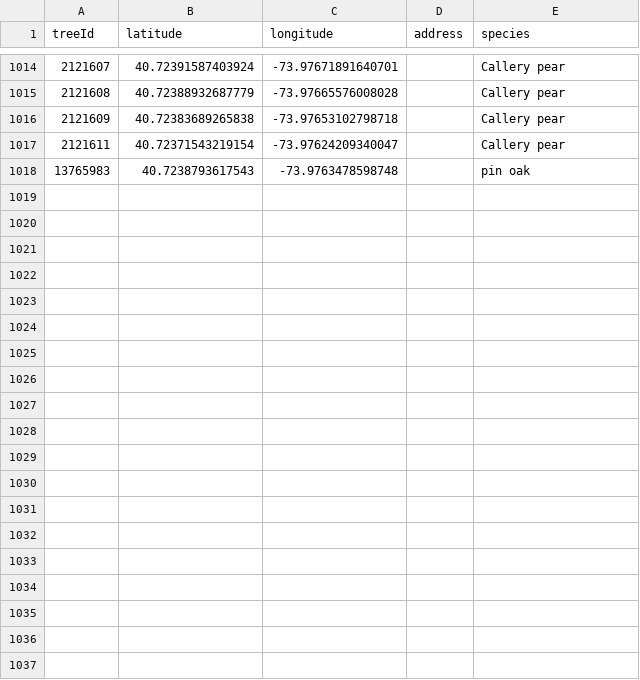
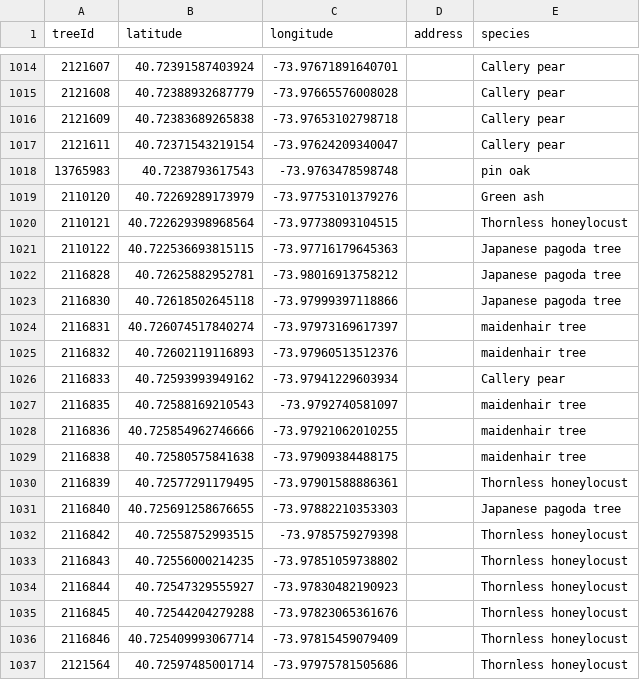
Before and after one commit to hadas-lesecologycenter/nyc-tree-dashboard, a CSV file: data/trees.csv, drawn as a sheet; only a part is shown, gaps mark what is left out; the diff covers the shown part only; the diff names each change by its address in the sheet, - before the commit and + after, or states it on an @@ line.

Commit message:
Tree coords 2026-06-25 (+32)

```diff
--- a/data/trees.csv
+++ b/data/trees.csv
+row 1019: 2110120 | 40.72269289173979 | -73.97753101379276 |  | Green ash
+row 1020: 2110121 | 40.722629398968564 | -73.97738093104515 |  | Thornless honeylocust
+row 1021: 2110122 | 40.722536693815115 | -73.97716179645363 |  | Japanese pagoda tree
+row 1022: 2116828 | 40.72625882952781 | -73.98016913758212 |  | Japanese pagoda tree
+row 1023: 2116830 | 40.72618502645118 | -73.97999397118866 |  | Japanese pagoda tree
+row 1024: 2116831 | 40.726074517840274 | -73.97973169617397 |  | maidenhair tree
+row 1025: 2116832 | 40.72602119116893 | -73.97960513512376 |  | maidenhair tree
+row 1026: 2116833 | 40.72593993949162 | -73.97941229603934 |  | Callery pear
+row 1027: 2116835 | 40.72588169210543 | -73.9792740581097 |  | maidenhair tree
+row 1028: 2116836 | 40.725854962746666 | -73.97921062010255 |  | maidenhair tree
+row 1029: 2116838 | 40.72580575841638 | -73.97909384488175 |  | maidenhair tree
+row 1030: 2116839 | 40.72577291179495 | -73.97901588886361 |  | Thornless honeylocust
+row 1031: 2116840 | 40.725691258676655 | -73.97882210353303 |  | Japanese pagoda tree
+row 1032: 2116842 | 40.72558752993515 | -73.9785759279398 |  | Thornless honeylocust
+row 1033: 2116843 | 40.72556000214235 | -73.97851059738802 |  | Thornless honeylocust
+row 1034: 2116844 | 40.72547329555927 | -73.97830482190923 |  | Thornless honeylocust
+row 1035: 2116845 | 40.72544204279288 | -73.97823065361676 |  | Thornless honeylocust
+row 1036: 2116846 | 40.725409993067714 | -73.97815459079409 |  | Thornless honeylocust
+row 1037: 2121564 | 40.72597485001714 | -73.97975781505686 |  | Thornless honeylocust
```
Also changed, not shown: 13 added rows elsewhere in this file.
